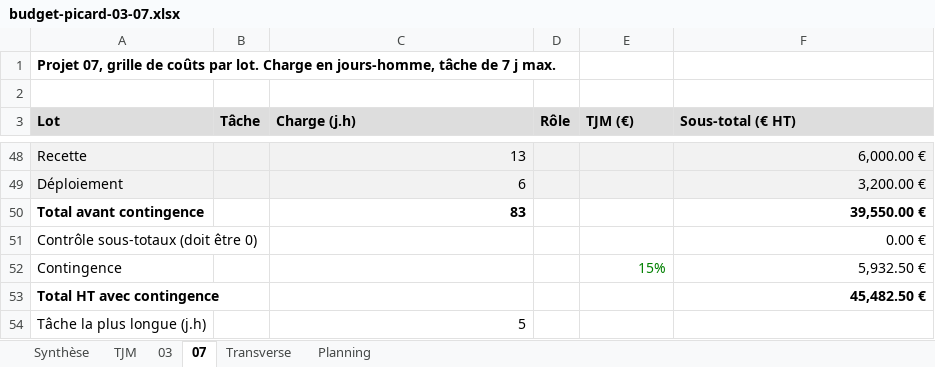
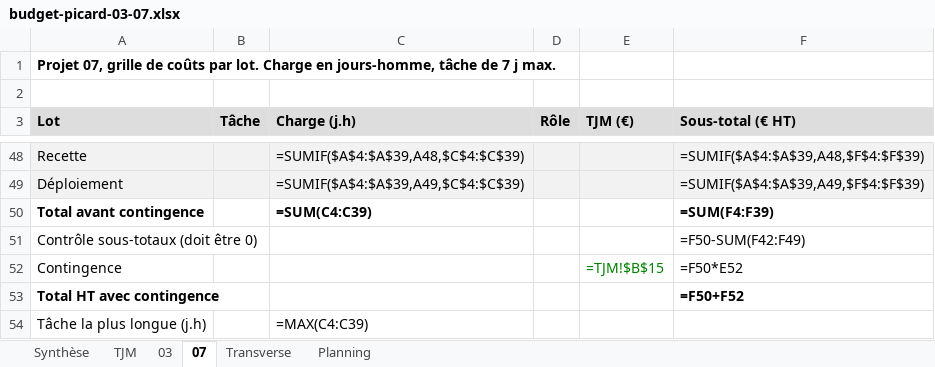
Before and after one commit to BrayanOfficiel/b3-rattrapages-boudjemeline-haider, an Excel workbook: 15-gestion-de-projet-budgetisation/budget-picard-03-07.xlsx, sheet 07, drawn as a sheet; only a part is shown, gaps mark what is left out; values as stored, in another font and other column widths than the file's, no borders; formulas without a stored value are shown as written; the diff covers the shown part only; the diff names each change by its address in the sheet, - before the commit and + after, or states it on an @@ line.

```diff
--- a/15-gestion-de-projet-budgetisation/budget-picard-03-07.xlsx (sheet 07)
+++ b/15-gestion-de-projet-budgetisation/budget-picard-03-07.xlsx (sheet 07)
-C48 (Charge (j.h)): 13
+C48 (Charge (j.h)): =SUMIF($A$4:$A$39,A48,$C$4:$C$39)
-F48 (Sous-total (€ HT)): 6,000.00 €
+F48 (Sous-total (€ HT)): =SUMIF($A$4:$A$39,A48,$F$4:$F$39)
-C49 (Charge (j.h)): 6
+C49 (Charge (j.h)): =SUMIF($A$4:$A$39,A49,$C$4:$C$39)
-F49 (Sous-total (€ HT)): 3,200.00 €
+F49 (Sous-total (€ HT)): =SUMIF($A$4:$A$39,A49,$F$4:$F$39)
-C50 (Charge (j.h)): 83
+C50 (Charge (j.h)): =SUM(C4:C39)
-F50 (Sous-total (€ HT)): 39,550.00 €
+F50 (Sous-total (€ HT)): =SUM(F4:F39)
-F51 (Sous-total (€ HT)): 0.00 €
+F51 (Sous-total (€ HT)): =F50-SUM(F42:F49)
-E52 (TJM (€)): 15%
+E52 (TJM (€)): =TJM!$B$15
-F52 (Sous-total (€ HT)): 5,932.50 €
+F52 (Sous-total (€ HT)): =F50*E52
-F53 (Sous-total (€ HT)): 45,482.50 €
+F53 (Sous-total (€ HT)): =F50+F52
-C54 (Charge (j.h)): 5
+C54 (Charge (j.h)): =MAX(C4:C39)
```
Also changed, not shown: 1 added row, 1 removed row and 82 edited cells elsewhere in this sheet, sheet 03, sheet Synthèse, sheet Transverse, sheet Planning, sheet TJM, 3 other files.
